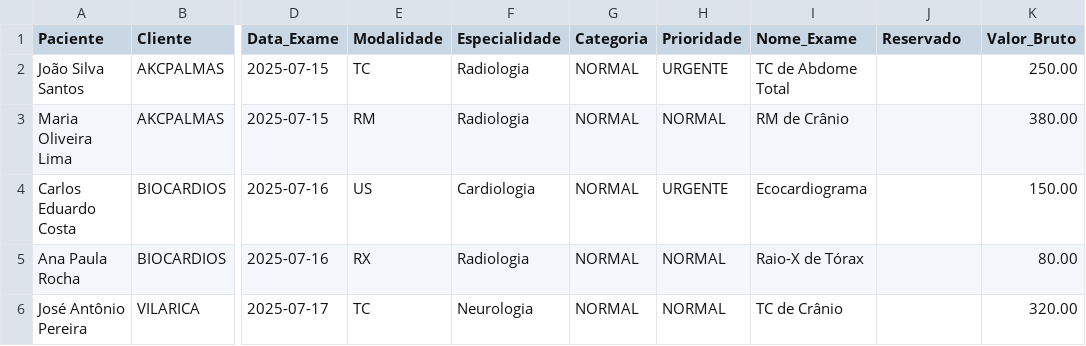
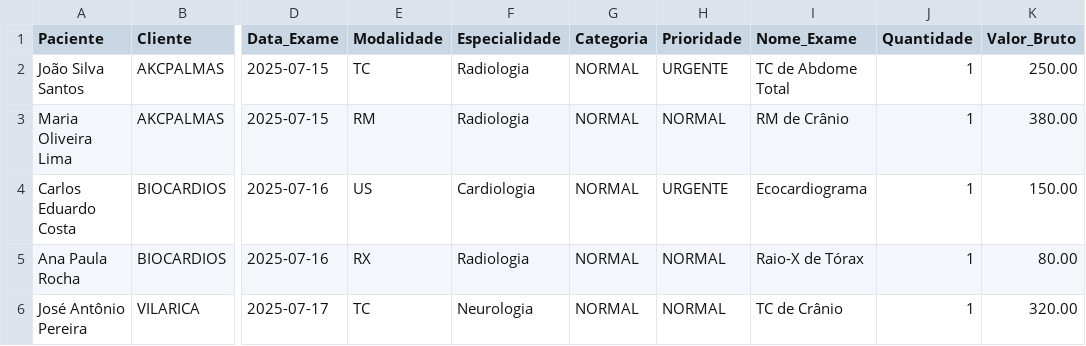
Before and after one commit to Visus-ai-academy/painelgestao-teleimagem, a CSV file: public/templates/template_faturamento.csv, drawn as a sheet; only a part is shown, gaps mark what is left out; the diff names each change by its address in the sheet, - before the commit and + after, or states it on an @@ line.

```diff
--- a/public/templates/template_faturamento.csv
+++ b/public/templates/template_faturamento.csv
-J1: Reservado
+J1: Quantidade
-J2:J6 (Quantidade): (empty)
+J2:J6 (Quantidade): 1
```
Also changed, not shown: 2 other files.
